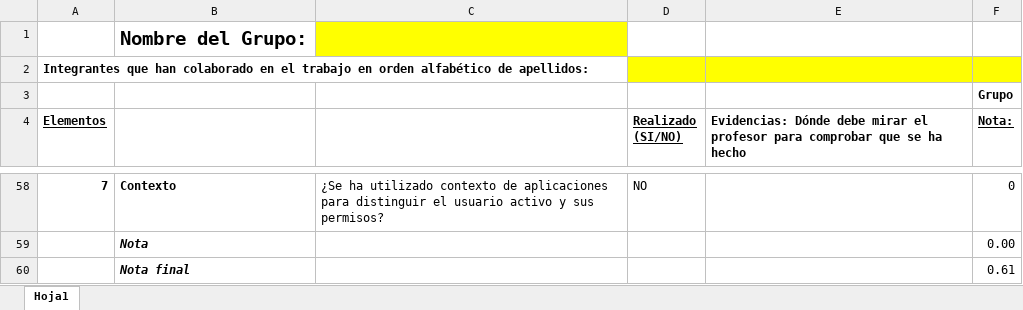
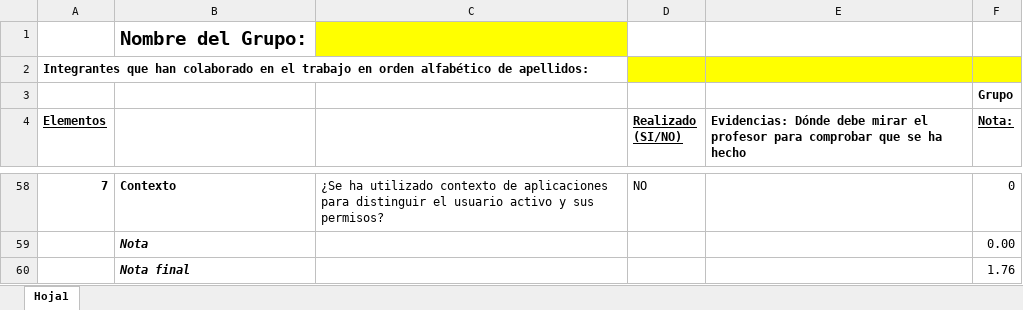
Before and after one commit to jalcausa/plytix-ABBDD, an Excel workbook: RubricaPlitix.xlsx, sheet Hoja1, drawn as a sheet; only a part is shown, gaps mark what is left out; values as stored, in another font and other column widths than the file's, no borders; the diff covers the shown part only; the diff names each change by its address in the sheet, - before the commit and + after, or states it on an @@ line.

```diff
--- a/RubricaPlitix.xlsx (sheet Hoja1)
+++ b/RubricaPlitix.xlsx (sheet Hoja1)
-F60 (Nota:): 0.61
+F60 (Nota:): 1.76
```
Also changed, not shown: 1 added row, 1 removed row and 44 edited cells elsewhere in this sheet.
